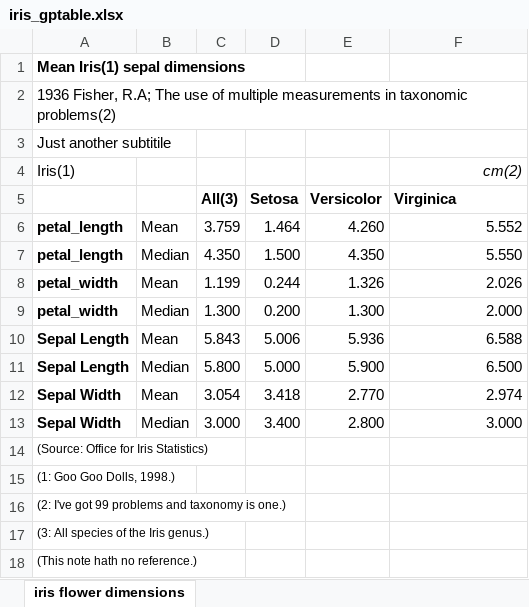
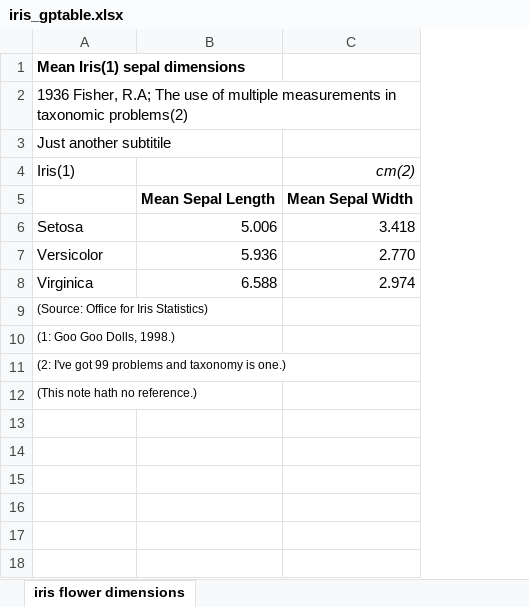
Before and after one commit to best-practice-and-impact/gptables, an Excel workbook: gptables/examples/iris_gptable.xlsx, sheet iris flower dimensions, drawn as a sheet; values as stored, in another font and other column widths than the file's, no borders; removed rows and columns are numbered as before the commit, all else as after; the diff names each change by its address in the sheet, - before the commit and + after, or states it on an @@ line.

```diff
--- a/gptables/examples/iris_gptable.xlsx (sheet iris flower dimensions)
+++ b/gptables/examples/iris_gptable.xlsx (sheet iris flower dimensions)
-column B, row 12: Mean
-column C, row 5: All(3); row 12: 3.054
-column D, row 5: Setosa; row 12: 3.418
-column E, row 5: Versicolor; row 12: 2.770
+column B, row 5: Mean Sepal Length; row 8: 6.588
-C5: Virginica
+C5: Mean Sepal Width
-row 6: petal_length | Mean | 3.759 | 1.464 | 4.260 | 5.552
-row 7: petal_length | Median | 4.350 | 1.500 | 4.350 | 5.550
-row 8: petal_width | Mean | 1.199 | 0.244 | 1.326 | 2.026
-row 9: petal_width | Median | 1.300 | 0.200 | 1.300 | 2.000
-row 10: Sepal Length | Mean | 5.843 | 5.006 | 5.936 | 6.588
-row 11: Sepal Length | Median | 5.800 | 5.000 | 5.900 | 6.500
+row 6: Setosa | 5.006 | 3.418
+row 7: Versicolor | 5.936 | 2.770
-A8: Sepal Width
+A8: Virginica
-A8 bold: on
+A8 bold: off
-row 13: Sepal Width | Median | 3.000 | 3.400 | 2.800 | 3.000
-row 17: (3: All species of the Iris genus.)
```
Also changed, not shown: 3 other files.
